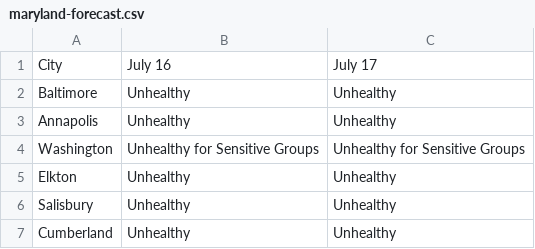
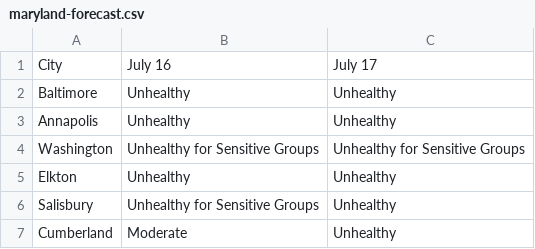
Before and after one commit to Baltimore-Sun/air-quality, a CSV file: data/maryland-forecast.csv, drawn as a sheet.

```diff
--- a/data/maryland-forecast.csv
+++ b/data/maryland-forecast.csv
@@ -5,3 +5,3 @@ Washington,Unhealthy for Sensitive Groups,Unhealthy for Sensitive Groups
 Elkton,Unhealthy,Unhealthy
-Salisbury,Unhealthy,Unhealthy
-Cumberland,Unhealthy,Unhealthy
+Salisbury,Unhealthy for Sensitive Groups,Unhealthy
+Cumberland,Moderate,Unhealthy
```
